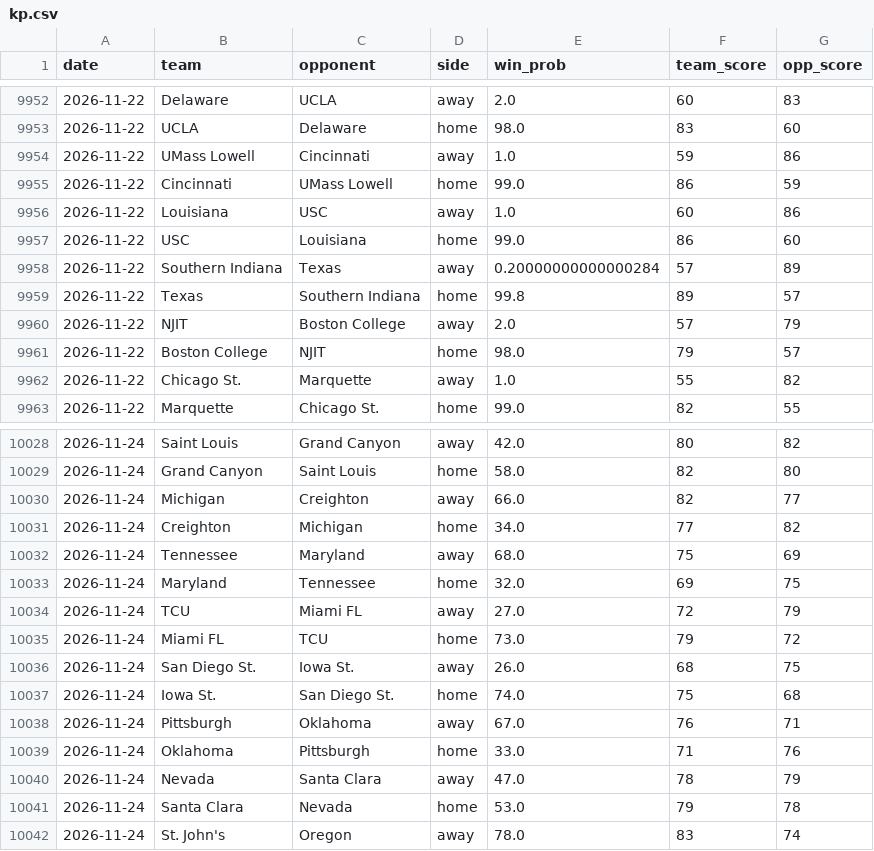
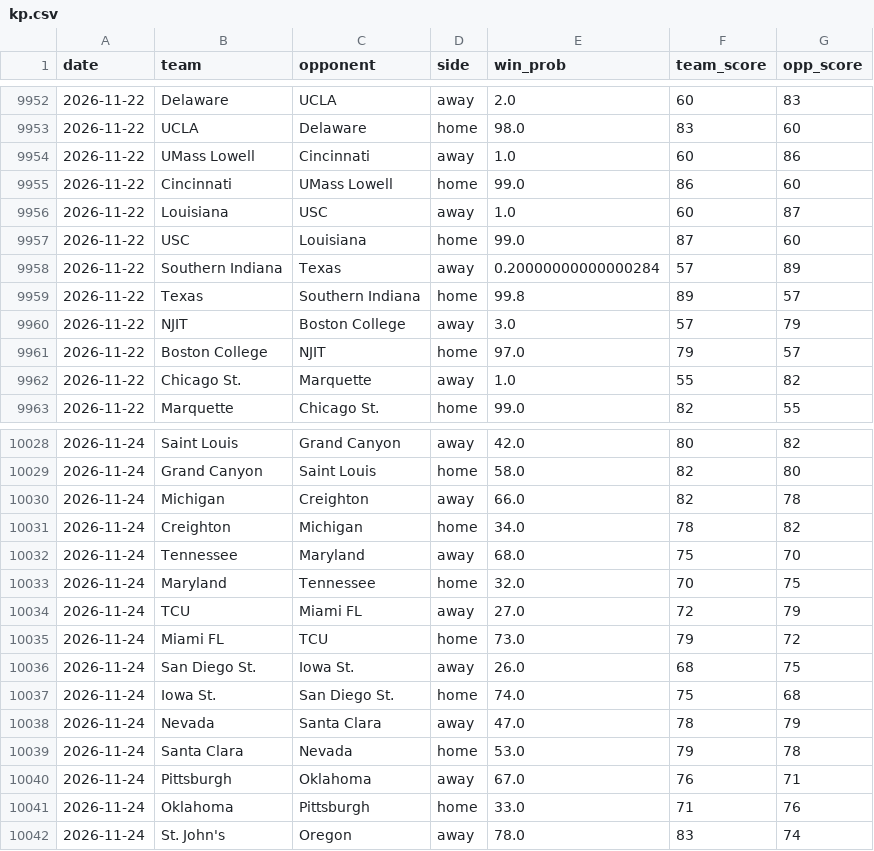
Before and after one commit to trashduty/cbb, a CSV file: kp.csv, drawn as a sheet; only a part is shown, gaps mark what is left out; the diff covers the shown part only.

```diff
--- a/kp.csv
+++ b/kp.csv
@@ -9953,10 +9953,10 @@ date,team,opponent,side,win_prob,team_score,opp_score
 2026-11-22,UCLA,Delaware,home,98.0,83,60
-2026-11-22,UMass Lowell,Cincinnati,away,1.0,59,86
-2026-11-22,Cincinnati,UMass Lowell,home,99.0,86,59
-2026-11-22,Louisiana,USC,away,1.0,60,86
-2026-11-22,USC,Louisiana,home,99.0,86,60
+2026-11-22,UMass Lowell,Cincinnati,away,1.0,60,86
+2026-11-22,Cincinnati,UMass Lowell,home,99.0,86,60
+2026-11-22,Louisiana,USC,away,1.0,60,87
+2026-11-22,USC,Louisiana,home,99.0,87,60
 2026-11-22,Southern Indiana,Texas,away,0.20000000000000284,57,89
 2026-11-22,Texas,Southern Indiana,home,99.8,89,57
-2026-11-22,NJIT,Boston College,away,2.0,57,79
-2026-11-22,Boston College,NJIT,home,98.0,79,57
+2026-11-22,NJIT,Boston College,away,3.0,57,79
+2026-11-22,Boston College,NJIT,home,97.0,79,57
 2026-11-22,Chicago St.,Marquette,away,1.0,55,82
@@ -10029,6 +10029,6 @@ date,team,opponent,side,win_prob,team_score,opp_score
 2026-11-24,Grand Canyon,Saint Louis,home,58.0,82,80
-2026-11-24,Michigan,Creighton,away,66.0,82,77
-2026-11-24,Creighton,Michigan,home,34.0,77,82
-2026-11-24,Tennessee,Maryland,away,68.0,75,69
-2026-11-24,Maryland,Tennessee,home,32.0,69,75
+2026-11-24,Michigan,Creighton,away,66.0,82,78
+2026-11-24,Creighton,Michigan,home,34.0,78,82
+2026-11-24,Tennessee,Maryland,away,68.0,75,70
+2026-11-24,Maryland,Tennessee,home,32.0,70,75
 2026-11-24,TCU,Miami FL,away,27.0,72,79
@@ -10037,6 +10037,6 @@ date,team,opponent,side,win_prob,team_score,opp_score
 2026-11-24,Iowa St.,San Diego St.,home,74.0,75,68
+2026-11-24,Nevada,Santa Clara,away,47.0,78,79
+2026-11-24,Santa Clara,Nevada,home,53.0,79,78
 2026-11-24,Pittsburgh,Oklahoma,away,67.0,76,71
 2026-11-24,Oklahoma,Pittsburgh,home,33.0,71,76
-2026-11-24,Nevada,Santa Clara,away,47.0,78,79
-2026-11-24,Santa Clara,Nevada,home,53.0,79,78
 2026-11-24,St. John's,Oregon,away,78.0,83,74
```
Also changed, not shown: 7 added rows, 7 removed rows, 2 moved rows and 61 edited cells elsewhere in this file.
